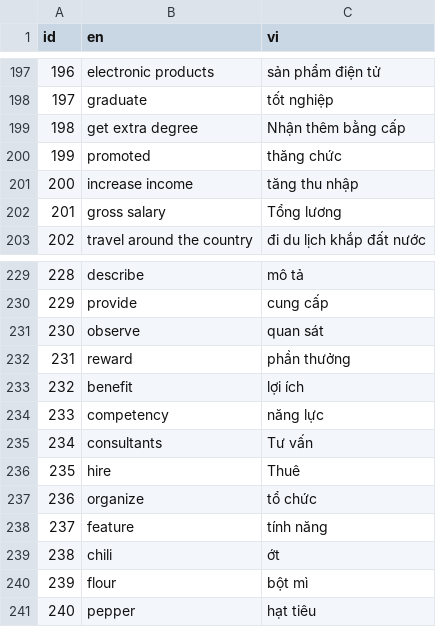
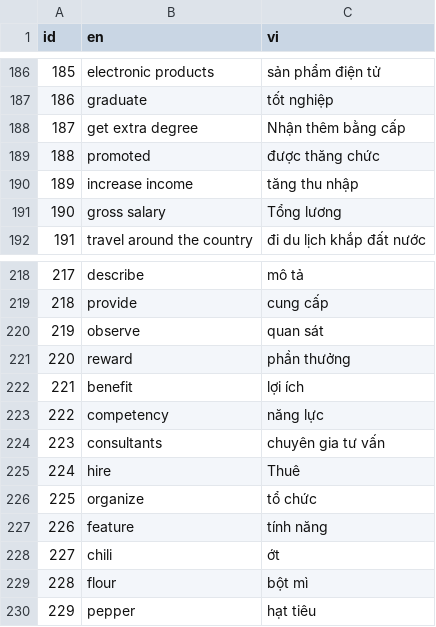
Before and after one commit to tudvh/store, a CSV file: js.hoc_tu_vung/vocabulary.csv, drawn as a sheet; only a part is shown, gaps mark what is left out; addresses are those after the commit; the diff covers the shown part only; the diff names each change by its address in the sheet, - before the commit and + after, or states it on an @@ line.

```diff
--- a/js.hoc_tu_vung/vocabulary.csv
+++ b/js.hoc_tu_vung/vocabulary.csv
@@ column A (id) renumbered between rows 2 and 243 @@
-C189 (vi): thăng chức
+C189 (vi): được thăng chức
-C224 (vi): Tư vấn
+C224 (vi): chuyên gia tư vấn
```
Also changed, not shown: 20 added rows and 11 removed rows elsewhere in this file.
